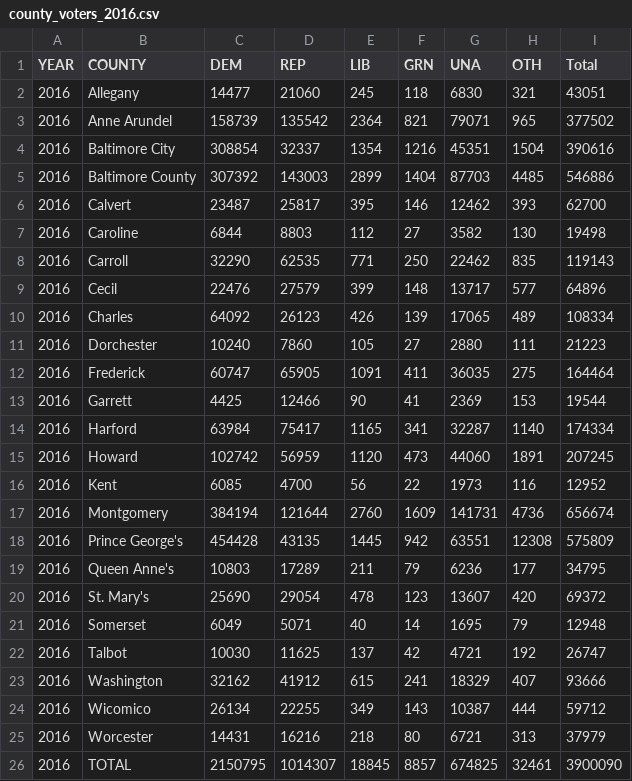
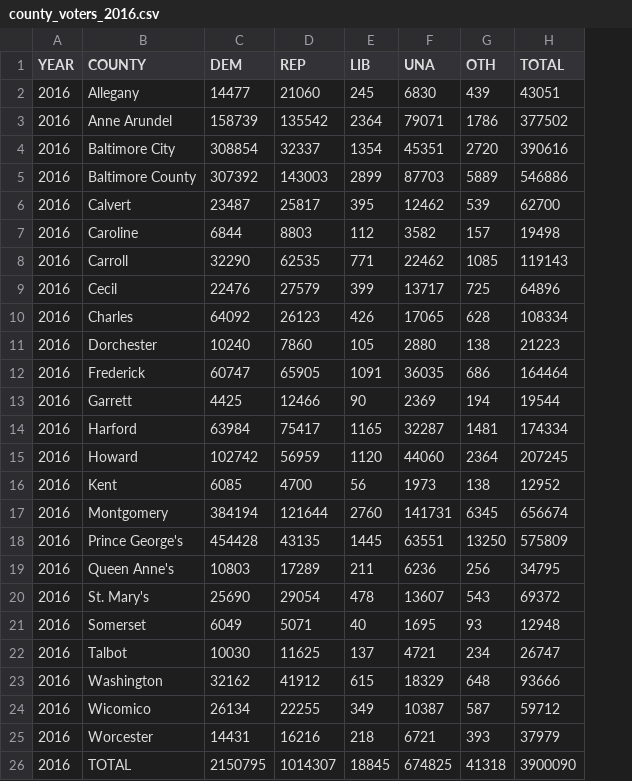
Before and after one commit to dwillis/datajournalismbook-elections, a CSV file: data/county_voters_2016.csv, drawn as a sheet; removed rows and columns are numbered as before the commit, all else as after; the diff names each change by its address in the sheet, - before the commit and + after, or states it on an @@ line.

```diff
--- a/data/county_voters_2016.csv
+++ b/data/county_voters_2016.csv
-column F (GRN), rows 2-26: 118 | 821 | 1216 | 1404 | 146 | 27 | 250 | 148 | 139 | 27 | 411 | 41 | 341 | 473 | 22 | 1609 | 942 | 79 | 123 | 14 | 42 | 241 | 143 | 80 | 8857
-H1: Total
+H1: TOTAL
-G2 (OTH): 321
+G2 (OTH): 439
-G3 (OTH): 965
+G3 (OTH): 1786
-G4 (OTH): 1504
+G4 (OTH): 2720
-G5 (OTH): 4485
+G5 (OTH): 5889
-G6 (OTH): 393
+G6 (OTH): 539
-G7 (OTH): 130
+G7 (OTH): 157
-G8 (OTH): 835
+G8 (OTH): 1085
-G9 (OTH): 577
+G9 (OTH): 725
-G10 (OTH): 489
+G10 (OTH): 628
-G11 (OTH): 111
+G11 (OTH): 138
-G12 (OTH): 275
+G12 (OTH): 686
-G13 (OTH): 153
+G13 (OTH): 194
-G14 (OTH): 1140
+G14 (OTH): 1481
-G15 (OTH): 1891
+G15 (OTH): 2364
-G16 (OTH): 116
+G16 (OTH): 138
-G17 (OTH): 4736
+G17 (OTH): 6345
-G18 (OTH): 12308
+G18 (OTH): 13250
-G19 (OTH): 177
+G19 (OTH): 256
-G20 (OTH): 420
+G20 (OTH): 543
-G21 (OTH): 79
+G21 (OTH): 93
-G22 (OTH): 192
+G22 (OTH): 234
-G23 (OTH): 407
+G23 (OTH): 648
-G24 (OTH): 444
+G24 (OTH): 587
-G25 (OTH): 313
+G25 (OTH): 393
-G26 (OTH): 32461
+G26 (OTH): 41318
```
Also changed, not shown: data/county_voters_2018.csv, data/county_voters_2020.csv, 2 other files.
